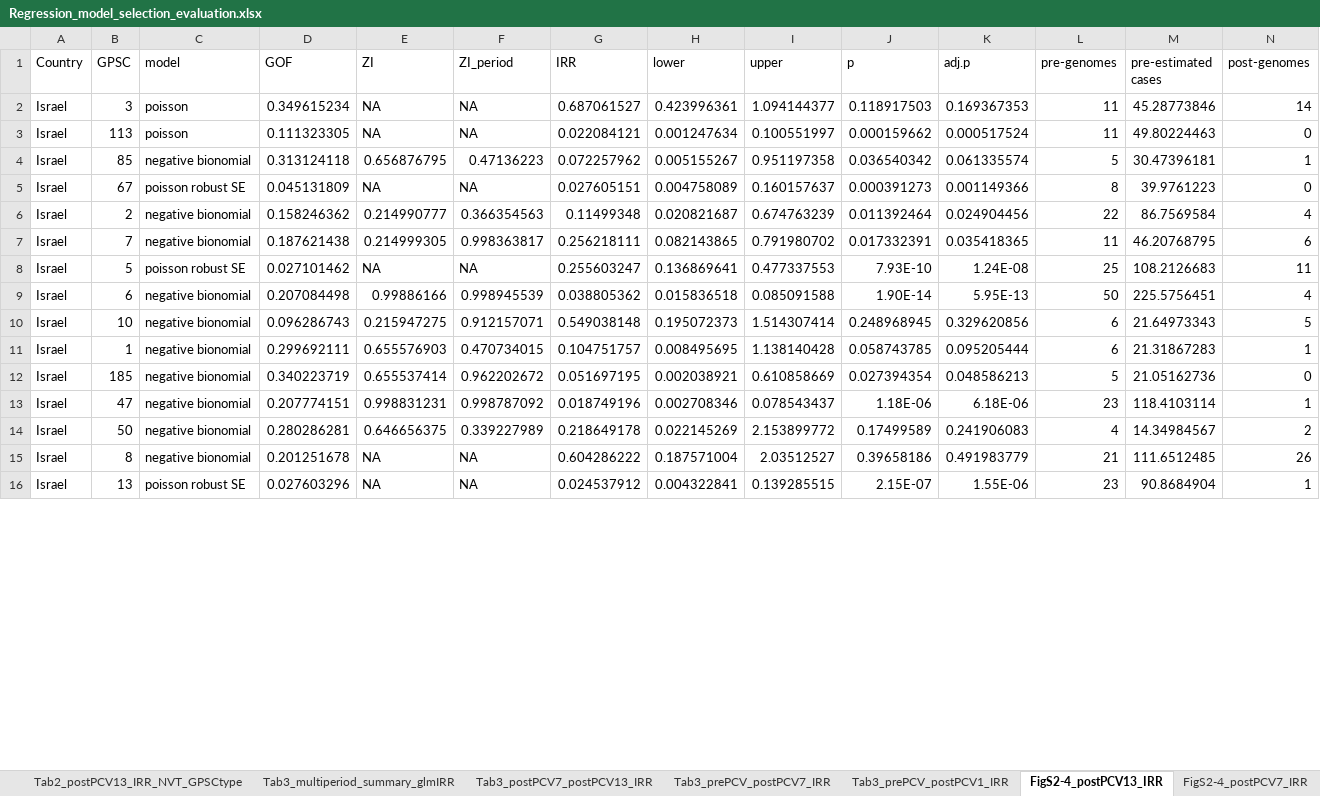
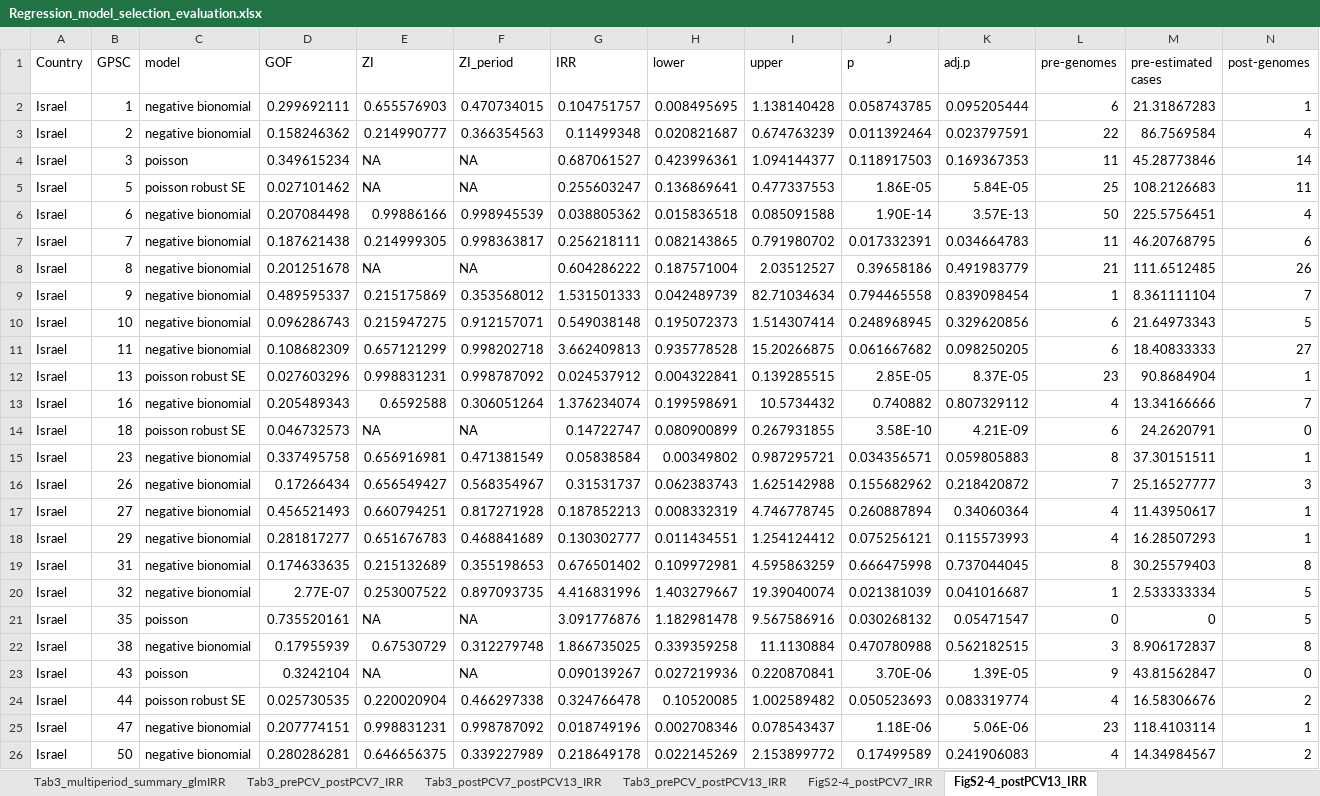
Before and after one commit to rgladstone/GPSCs, an Excel workbook: lo_et_al/Regression_model_selection_evaluation.xlsx, sheet FigS2-4_postPCV13_IRR, drawn as a sheet; only a part is shown; values as stored, in another font and other column widths than the file's, no cell formats; removed rows and columns are numbered as before the commit, all else as after; rows hold the shown columns only; the diff covers the shown part only; the diff names each change by its address in the sheet, - before the commit and + after, or states it on an @@ line.

```diff
--- a/lo_et_al/Regression_model_selection_evaluation.xlsx (sheet FigS2-4_postPCV13_IRR)
+++ b/lo_et_al/Regression_model_selection_evaluation.xlsx (sheet FigS2-4_postPCV13_IRR)
-sheet tab: Tab3_prePCV_postPCV1_IRR
+sheet tab: Tab3_prePCV_postPCV13_IRR
@@ sheet tab order changed: Tab3_multiperiod_summary_glmIRR | Tab3_prePCV_postPCV7_IRR | Tab3_postPCV7_postPCV13_IRR | Tab3_prePCV_postPCV13_IRR | FigS2-4_postPCV7_IRR | FigS2-4_postPCV13_IRR @@
@@ row 11 moved to row 2: Israel @@
+row 3: Israel | 2 | negative bionomial | 0.158246362 | 0.214990777 | 0.366354563 | 0.11499348 | 0.020821687 | 0.674763239 | 0.011392464 | 0.023797591 | 22 | 86.7569584 | 4
-row 3: Israel | 113 | poisson | 0.111323305 | NA | NA | 0.022084121 | 0.001247634 | 0.100551997 | 0.000159662 | 0.000517524 | 11 | 49.80224463 | 0
-row 4: Israel | 85 | negative bionomial | 0.313124118 | 0.656876795 | 0.47136223 | 0.072257962 | 0.005155267 | 0.951197358 | 0.036540342 | 0.061335574 | 5 | 30.47396181 | 1
-row 5: Israel | 67 | poisson robust SE | 0.045131809 | NA | NA | 0.027605151 | 0.004758089 | 0.160157637 | 0.000391273 | 0.001149366 | 8 | 39.9761223 | 0
-row 6: Israel | 2 | negative bionomial | 0.158246362 | 0.214990777 | 0.366354563 | 0.11499348 | 0.020821687 | 0.674763239 | 0.011392464 | 0.024904456 | 22 | 86.7569584 | 4
-row 7: Israel | 7 | negative bionomial | 0.187621438 | 0.214999305 | 0.998363817 | 0.256218111 | 0.082143865 | 0.791980702 | 0.017332391 | 0.035418365 | 11 | 46.20768795 | 6
-J5 (p): 7.93E-10
+J5 (p): 1.86E-05
-K5 (adj.p): 1.24E-08
+K5 (adj.p): 5.84E-05
-K6 (adj.p): 5.95E-13
+K6 (adj.p): 3.57E-13
+row 7: Israel | 7 | negative bionomial | 0.187621438 | 0.214999305 | 0.998363817 | 0.256218111 | 0.082143865 | 0.791980702 | 0.017332391 | 0.034664783 | 11 | 46.20768795 | 6
@@ row 15 moved to row 8: Israel @@
@@ row 23 moved to row 9: Israel @@
-row 12: Israel | 185 | negative bionomial | 0.340223719 | 0.655537414 | 0.962202672 | 0.051697195 | 0.002038921 | 0.610858669 | 0.027394354 | 0.048586213 | 5 | 21.05162736 | 0
@@ row 28 moved to row 11: Israel @@
+row 12: Israel | 13 | poisson robust SE | 0.027603296 | 0.998831231 | 0.998787092 | 0.024537912 | 0.004322841 | 0.139285515 | 2.85E-05 | 8.37E-05 | 23 | 90.8684904 | 1
@@ row 24 moved to row 13: Israel @@
+row 14: Israel | 18 | poisson robust SE | 0.046732573 | NA | NA | 0.14722747 | 0.080900899 | 0.267931855 | 3.58E-10 | 4.21E-09 | 6 | 24.2620791 | 0
+row 15: Israel | 23 | negative bionomial | 0.337495758 | 0.656916981 | 0.471381549 | 0.05838584 | 0.00349802 | 0.987295721 | 0.034356571 | 0.059805883 | 8 | 37.30151511 | 1
@@ row 19 moved to row 16: Israel @@
@@ row 30 moved to row 17: Israel @@
+row 18: Israel | 29 | negative bionomial | 0.281817277 | 0.651676783 | 0.468841689 | 0.130302777 | 0.011434551 | 1.254124412 | 0.075256121 | 0.115573993 | 4 | 16.28507293 | 1
@@ row 20 moved to row 19: Israel @@
+row 20: Israel | 32 | negative bionomial | 2.77E-07 | 0.253007522 | 0.897093735 | 4.416831996 | 1.403279667 | 19.39040074 | 0.021381039 | 0.041016687 | 1 | 2.533333334 | 5
+row 21: Israel | 35 | poisson | 0.735520161 | NA | NA | 3.091776876 | 1.182981478 | 9.567586916 | 0.030268132 | 0.05471547 | 0 | 0 | 5
@@ row 31 moved to row 22: Israel @@
+row 23: Israel | 43 | poisson | 0.3242104 | NA | NA | 0.090139267 | 0.027219936 | 0.220870841 | 3.70E-06 | 1.39E-05 | 9 | 43.81562847 | 0
+row 24: Israel | 44 | poisson robust SE | 0.025730535 | 0.220020904 | 0.466297338 | 0.324766478 | 0.10520085 | 1.002589482 | 0.050523693 | 0.083319774 | 4 | 16.58306676 | 2
-K25 (adj.p): 6.18E-06
+K25 (adj.p): 5.06E-06
-row 16: Israel | 13 | poisson robust SE | 0.027603296 | NA | NA | 0.024537912 | 0.004322841 | 0.139285515 | 2.15E-07 | 1.55E-06 | 23 | 90.8684904 | 1
```
Also changed, not shown: 43 added rows, 41 removed rows, 12 moved rows, 6 hidden or unhidden rows and 30 edited cells elsewhere in this sheet, sheet FigS2-4_postPCV7_IRR, sheet Tab3_postPCV7_postPCV13_IRR, sheet Tab3_multiperiod_summary_glmIRR, sheet Tab3_prePCV_postPCV13_IRR, sheet Tab3_prePCV_postPCV7_IRR, sheet Tab2_postPCV13_IRR_NVT_GPSCtype, cell formats, formulas that keep their value, hidden cells.
